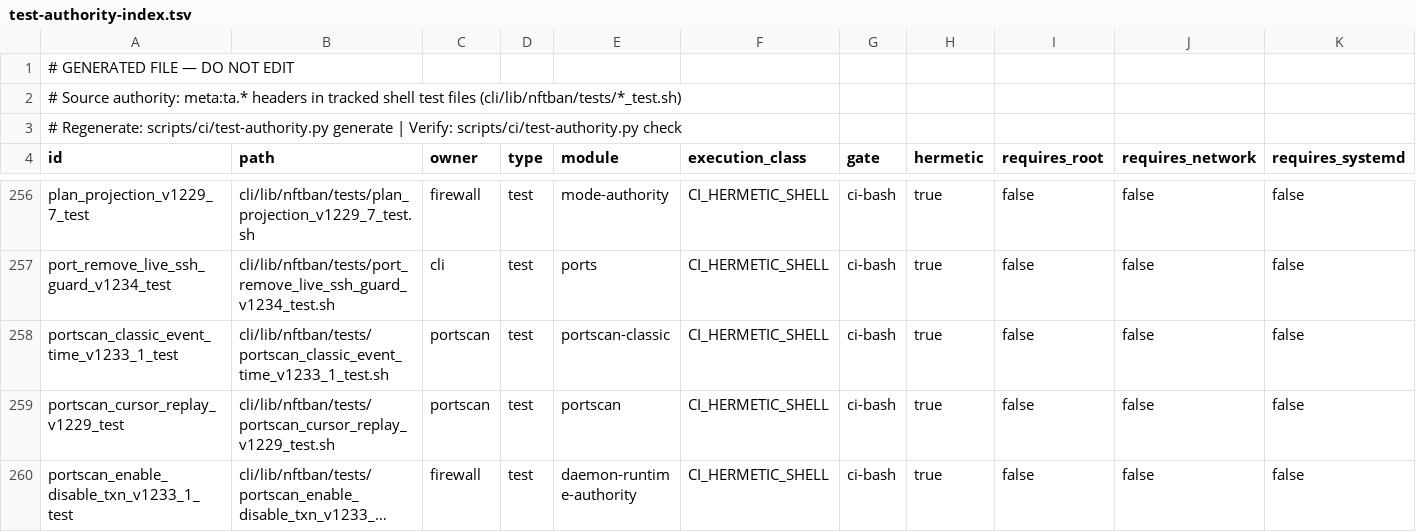
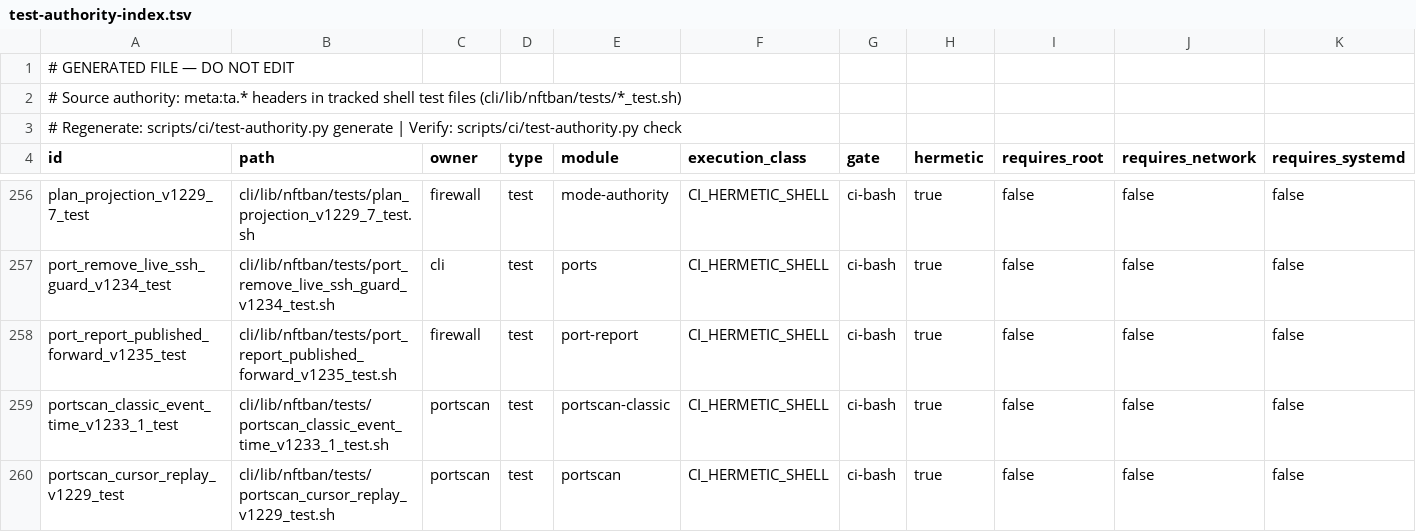
Before and after one commit to itcmsgr/nftban, a TSV file: scripts/ci/test-authority-index.tsv, drawn as a sheet; only a part is shown, gaps mark what is left out; the shorter side is filled out with more unchanged rows; long unchanged cells end in …; rows hold the shown columns only; the diff names each change by its address in the sheet, - before the commit and + after, or states it on an @@ line.

Commit message:
fix(port-report): DNAT-published ports carry NFTBan's forward verdict, not "No firewall rule" (v1.235)
PORT-REPORT-MISLABELS-DOCKER (596, plan C19). A port published by a foreign
DNAT rule (Docker and others) was labelled "BLOCKED - No firewall rule
(default drop)", an input-chain verdict for traffic that takes the forward
path (core/nftban_report_port.sh:263).

From `nft -j list ruleset` only (no probes, no rule evaluation):
- foreign-table DNAT rules give the published (proto, dport) set
  (plain numbers and number sets; anything else is not attributed);
- the nftban forward chain gives its policy and its accept-rule count
  (every accept counted, ct state established,related included).
One private function, _nftban_port_forward_verdict, labels a published port:
- policy drop + 0 accepts: "published by <table> DNAT -> blocked by NFTBan
  forward policy (not admin-allowed)";
- any accept rule: "... -> NFTBan verdict UNKNOWN: the nftban forward chain
  has N accept rule(s) not managed by this report (not evaluated)";
- chain missing/unreadable or policy not drop: "... -> UNKNOWN (<reason>)".
Never "reachable". A listening port with no input rule is UNKNOWN when the
ruleset or the published-port check could not be read, instead of "No
firewall rule". The table view prints UNKNOWN in the firewall column
instead of NO-RULE. All splits use IFS=' ' explicitly (module runs with
IFS=$'\n\t').

Test port_report_published_forward_v1235_test.sh (documentation ranges):
lab4 9/0; origin/main fails P2-P8 with "No firewall rule (default drop)".
Real-host control, lab4 (0 DNAT rules): `port status` output identical
before/after. Regression only; confirmation is the RC smoke PR row.

```diff
--- a/scripts/ci/test-authority-index.tsv
+++ b/scripts/ci/test-authority-index.tsv
+row 258: port_report_published_forward_v1235_test | cli/lib/nftban/tests/port_report_published_forward_v1235_test.sh | firewall | test | port-report | CI_HERMETIC_SHELL | ci-bash | true | false | false | false
```
Also changed, not shown: 2 other files.
